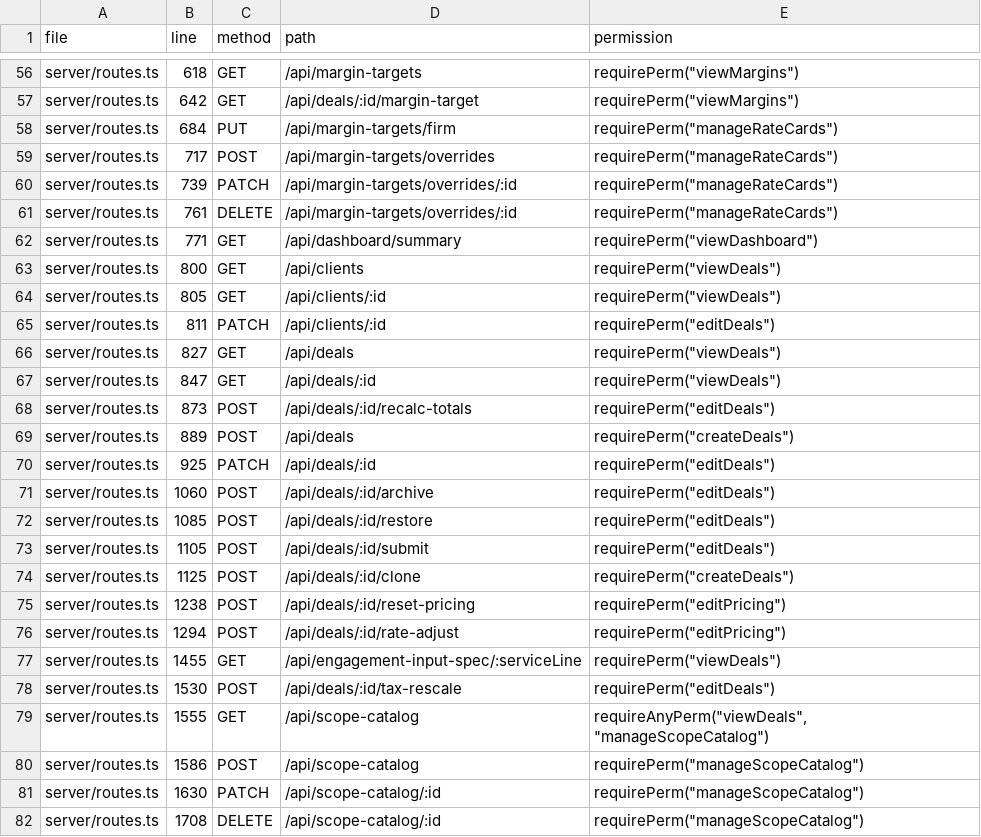
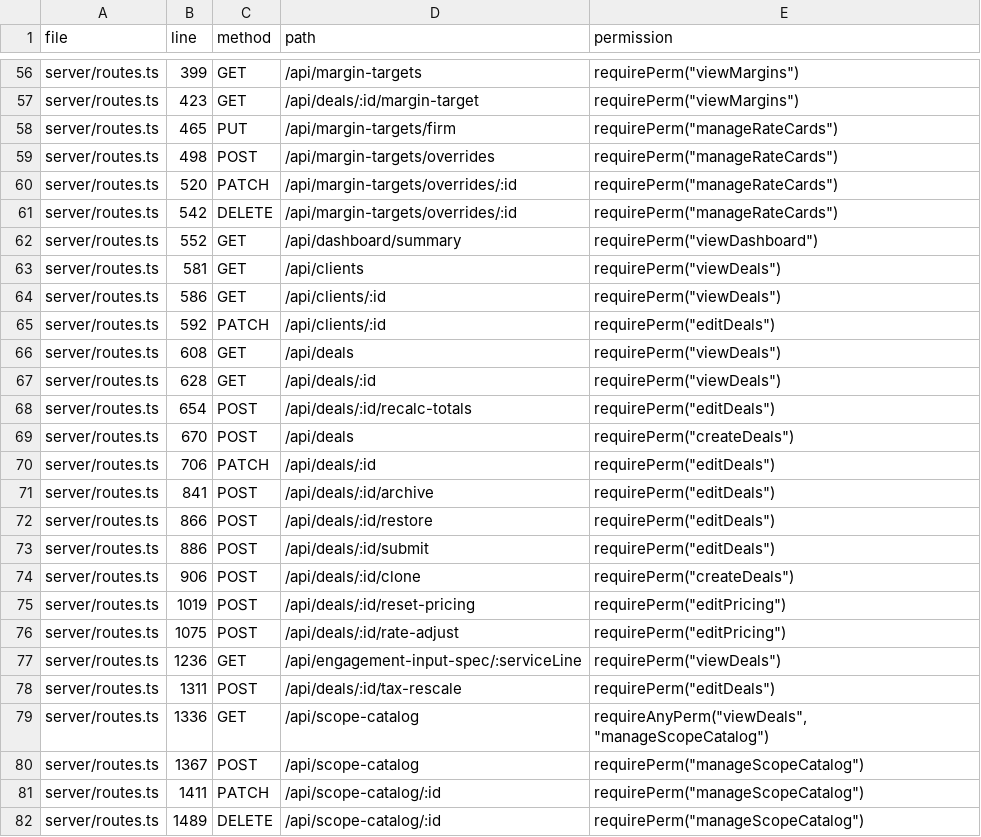
Before and after one commit to dhan99/NextGenPricing2, a CSV file: docs/audit/api_inventory.csv, drawn as a sheet; only a part is shown, gaps mark what is left out; the diff covers the shown part only; the diff names each change by its address in the sheet, - before the commit and + after, or states it on an @@ line.

```diff
--- a/docs/audit/api_inventory.csv
+++ b/docs/audit/api_inventory.csv
-B56 (line): 618
+B56 (line): 399
-B57 (line): 642
+B57 (line): 423
-B58 (line): 684
+B58 (line): 465
-B59 (line): 717
+B59 (line): 498
-B60 (line): 739
+B60 (line): 520
-B61 (line): 761
+B61 (line): 542
-B62 (line): 771
+B62 (line): 552
-B63 (line): 800
+B63 (line): 581
-B64 (line): 805
+B64 (line): 586
-B65 (line): 811
+B65 (line): 592
-B66 (line): 827
+B66 (line): 608
-B67 (line): 847
+B67 (line): 628
-B68 (line): 873
+B68 (line): 654
-B69 (line): 889
+B69 (line): 670
-B70 (line): 925
+B70 (line): 706
-B71 (line): 1060
+B71 (line): 841
-B72 (line): 1085
+B72 (line): 866
-B73 (line): 1105
+B73 (line): 886
-B74 (line): 1125
+B74 (line): 906
-B75 (line): 1238
+B75 (line): 1019
-B76 (line): 1294
+B76 (line): 1075
-B77 (line): 1455
+B77 (line): 1236
-B78 (line): 1530
+B78 (line): 1311
-B79 (line): 1555
+B79 (line): 1336
-B80 (line): 1586
+B80 (line): 1367
-B81 (line): 1630
+B81 (line): 1411
-B82 (line): 1708
+B82 (line): 1489
```
Also changed, not shown: 127 edited cells elsewhere in this file, 3 other files.
